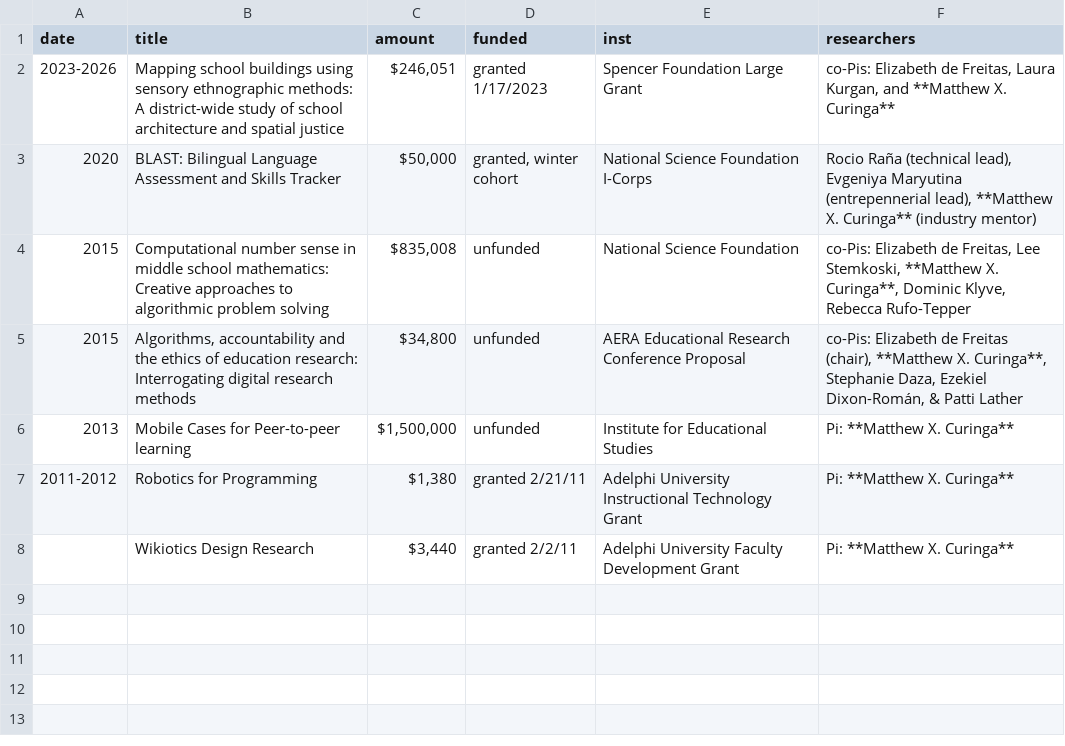
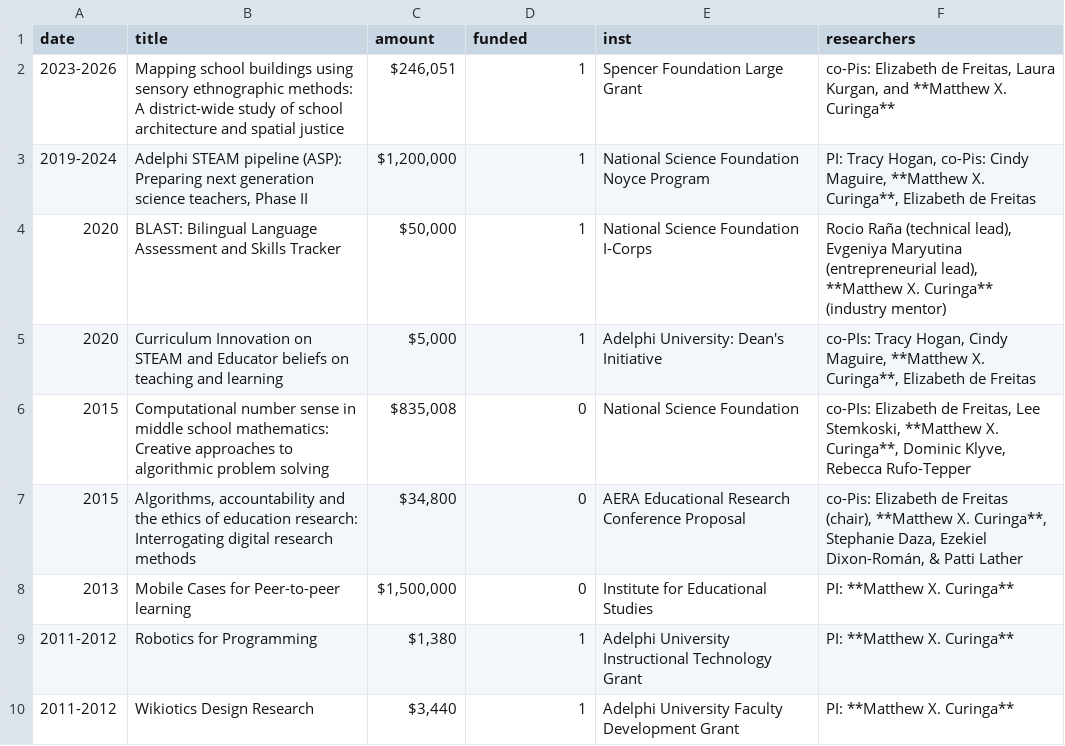
Before and after one commit to mcuringa/mcuringa.github.com, a CSV file: _data/grants.csv, drawn as a sheet.

```diff
--- a/_data/grants.csv
+++ b/_data/grants.csv
@@ -1,8 +1,10 @@
 date,title,amount,funded,inst,researchers
-2023-2026,Mapping school buildings using sensory ethnographic methods: A district-wide study of school architecture and spatial justice,"$246,051","granted 1/17/2023",Spencer Foundation Large Grant,"co-Pis: Elizabeth de Freitas, Laura Kurgan, and **Matthew X. Curinga**"
-2020,BLAST: Bilingual Language Assessment and Skills Tracker,"$50,000","granted, winter cohort",National Science Foundation I-Corps,"Rocio Raña (technical lead), Evgeniya Maryutina (entrepennerial lead), **Matthew X. Curinga** (industry mentor) "
-2015,Computational number sense in middle school mathematics: Creative approaches to algorithmic problem solving,"$835,008",unfunded,National Science Foundation,"co-Pis: Elizabeth de Freitas, Lee Stemkoski, **Matthew X. Curinga**, Dominic Klyve, Rebecca Rufo-Tepper"
-2015,"Algorithms, accountability and the ethics of education research: Interrogating digital research methods","$34,800",unfunded,AERA Educational Research Conference Proposal,"co-Pis: Elizabeth de Freitas (chair), **Matthew X. Curinga**, Stephanie Daza, Ezekiel Dixon-Román, & Patti Lather"
-2013,Mobile Cases for Peer-to-peer learning,"$1,500,000",unfunded,Institute for Educational Studies,Pi: **Matthew X. Curinga**
-2011-2012,Robotics for Programming,"$1,380",granted 2/21/11,Adelphi University Instructional Technology Grant,Pi: **Matthew X. Curinga**
-,Wikiotics Design Research,"$3,440",granted 2/2/11,Adelphi University Faculty Development Grant,Pi: **Matthew X. Curinga**
+2023-2026,Mapping school buildings using sensory ethnographic methods: A district-wide study of school architecture and spatial justice,"$246,051",1,Spencer Foundation Large Grant,"co-Pis: Elizabeth de Freitas, Laura Kurgan, and **Matthew X. Curinga**"
+2019-2024,"Adelphi STEAM pipeline (ASP): Preparing next generation science teachers, Phase II","$1,200,000",1,National Science Foundation Noyce Program,"PI: Tracy Hogan, co-Pis: Cindy Maguire, **Matthew X. Curinga**, Elizabeth de Freitas"
+2020,BLAST: Bilingual Language Assessment and Skills Tracker,"$50,000",1,National Science Foundation I-Corps,"Rocio Raña (technical lead), Evgeniya Maryutina (entrepreneurial lead), **Matthew X. Curinga** (industry mentor) "
+2020,Curriculum Innovation on STEAM and Educator beliefs on teaching and learning,"$5,000",1,Adelphi University: Dean's Initiative,"co-PIs: Tracy Hogan, Cindy Maguire, **Matthew X. Curinga**, Elizabeth de Freitas"
+2015,Computational number sense in middle school mathematics: Creative approaches to algorithmic problem solving,"$835,008",0,National Science Foundation,"co-PIs: Elizabeth de Freitas, Lee Stemkoski, **Matthew X. Curinga**, Dominic Klyve, Rebecca Rufo-Tepper"
+2015,"Algorithms, accountability and the ethics of education research: Interrogating digital research methods","$34,800",0,AERA Educational Research Conference Proposal,"co-Pis: Elizabeth de Freitas (chair), **Matthew X. Curinga**, Stephanie Daza, Ezekiel Dixon-Román, & Patti Lather"
+2013,Mobile Cases for Peer-to-peer learning,"$1,500,000",0,Institute for Educational Studies,PI: **Matthew X. Curinga**
+2011-2012,Robotics for Programming,"$1,380",1,Adelphi University Instructional Technology Grant,PI: **Matthew X. Curinga**
+2011-2012,Wikiotics Design Research,"$3,440",1,Adelphi University Faculty Development Grant,PI: **Matthew X. Curinga**
```
Also changed, not shown: _data/awards.csv, _data/education.csv, 19 other files.
